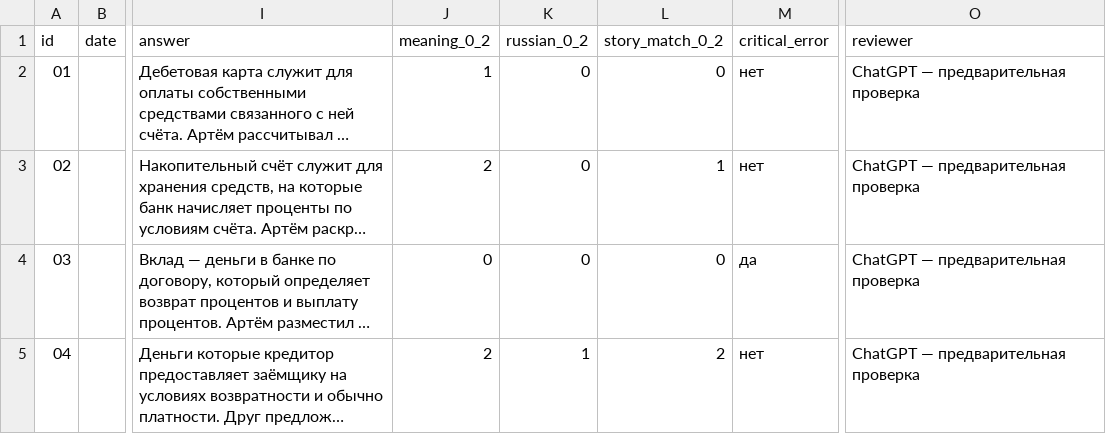
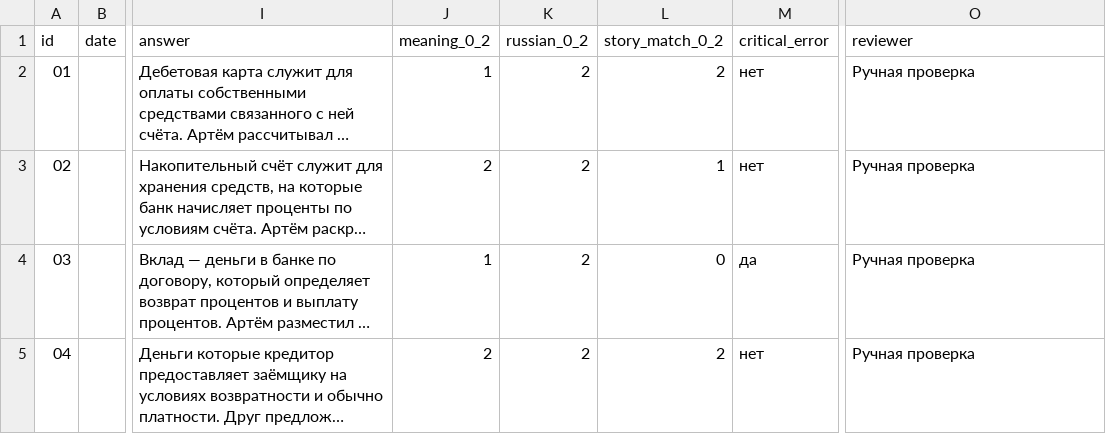
Before and after one commit to developerKamilla/FinStory, a CSV file: docs/07_Model_review.csv, drawn as a sheet; only a part is shown, gaps mark what is left out; long unchanged cells end in …; the diff names each change by its address in the sheet, - before the commit and + after, or states it on an @@ line.

```diff
--- a/docs/07_Model_review.csv
+++ b/docs/07_Model_review.csv
-K2:K4 (russian_0_2): 0
+K2:K4 (russian_0_2): 2
-L2 (story_match_0_2): 0
+L2 (story_match_0_2): 2
-O2:O5 (reviewer): ChatGPT — предварительная проверка
+O2:O5 (reviewer): Ручная проверка
-J4 (meaning_0_2): 0
+J4 (meaning_0_2): 1
-K5 (russian_0_2): 1
+K5 (russian_0_2): 2
```
Also changed, not shown: 1 other file.
